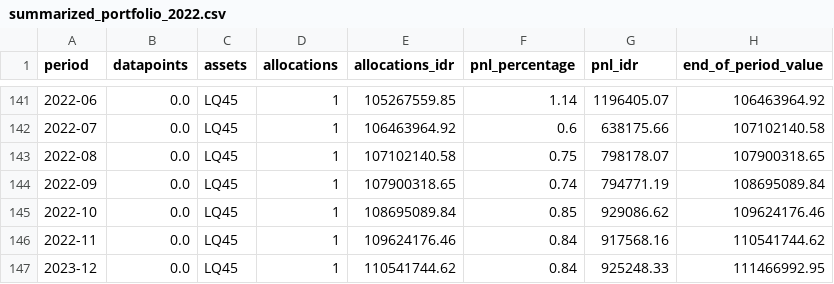
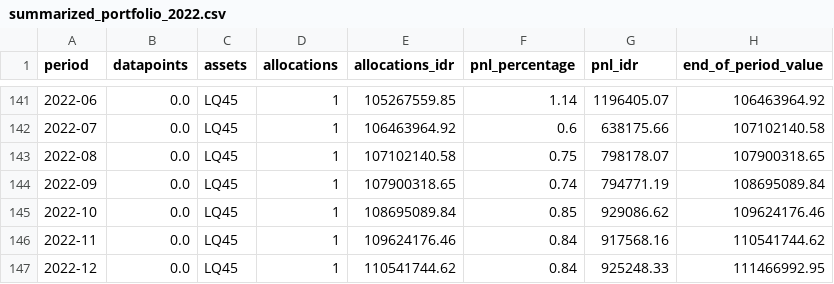
Before and after one commit to novanjanis322/tuan-takur, a CSV file: monthly/2022/summarized_portfolio_2022.csv, drawn as a sheet; only a part is shown, gaps mark what is left out.

Commit message:
Update summarized_portfolio_2022.csv

```diff
--- a/monthly/2022/summarized_portfolio_2022.csv
+++ b/monthly/2022/summarized_portfolio_2022.csv
@@ -146,2 +146,2 @@ period,datapoints,assets,allocations,allocations_idr,pnl_percentage,pnl_idr,end_
 2022-11,0.0,LQ45,1,109624176.46,0.84,917568.16,110541744.62
-2023-12,0.0,LQ45,1,110541744.62,0.84,925248.33,111466992.95
+2022-12,0.0,LQ45,1,110541744.62,0.84,925248.33,111466992.95
```
